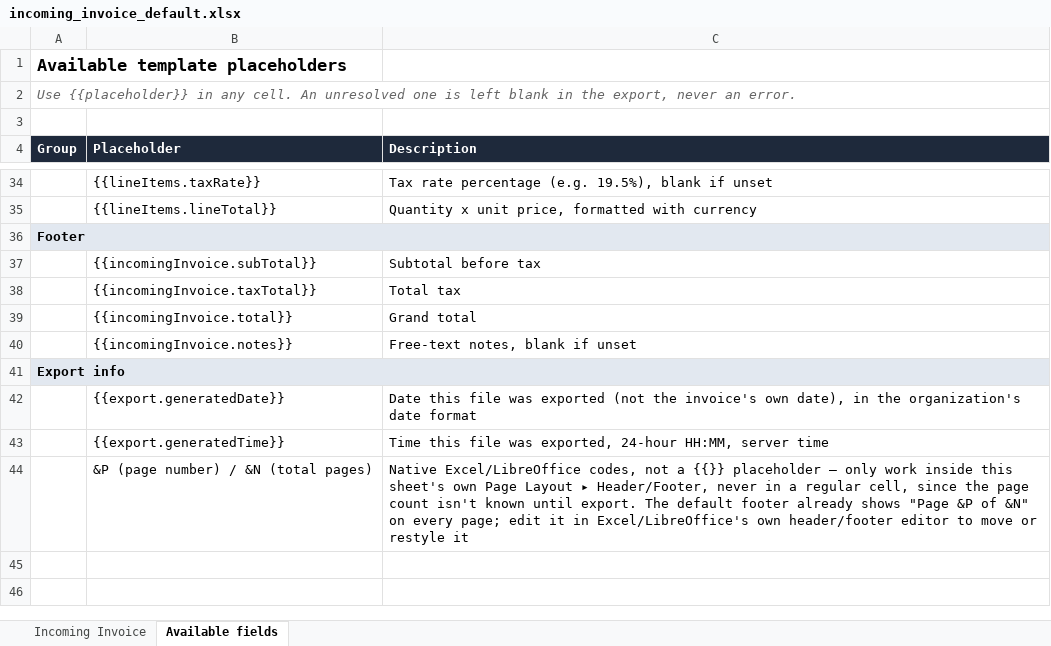
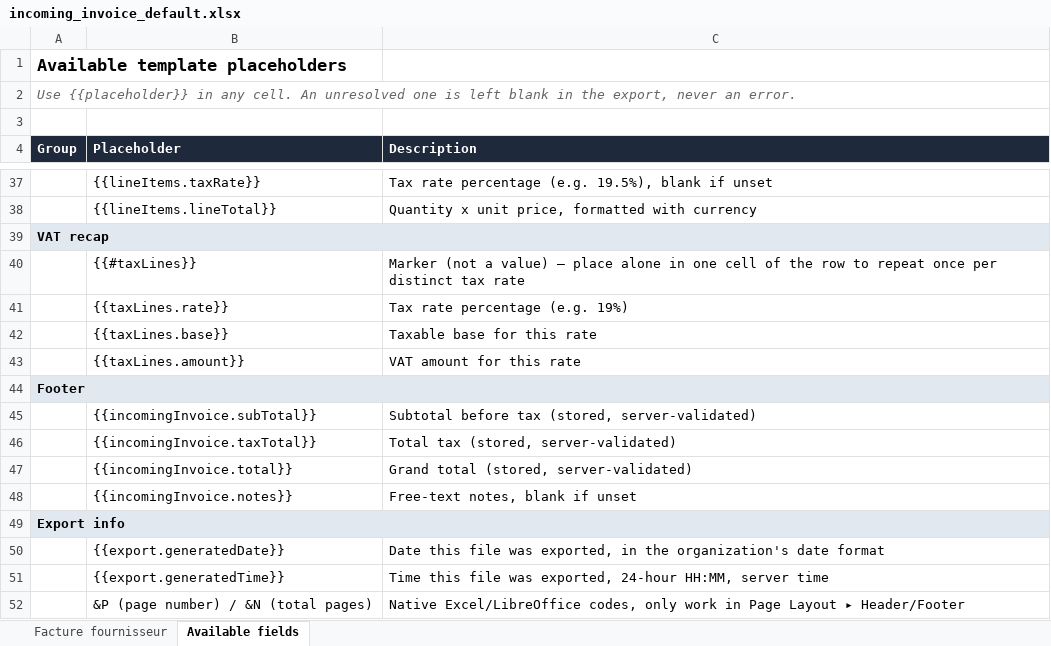
Before and after one commit to MaMissaoui/FaturaCloud, an Excel workbook: db/templates/incoming_invoice_default.xlsx, sheet Available fields, drawn as a sheet; only a part is shown, gaps mark what is left out; values as stored, in another font and other column widths than the file's, no borders; addresses are those after the commit; the diff covers the shown part only; the diff names each change by its address in the sheet, - before the commit and + after, or states it on an @@ line.

```diff
--- a/db/templates/incoming_invoice_default.xlsx (sheet Available fields)
+++ b/db/templates/incoming_invoice_default.xlsx (sheet Available fields)
-sheet tab: Incoming Invoice
+sheet tab: Facture fournisseur
+row 39: VAT recap
+row 40:  | {{#taxLines}} | Marker (not a value) — place alone in one cell of the row to repeat once per distinct tax rate
+row 41:  | {{taxLines.rate}} | Tax rate percentage (e.g. 19%)
+row 42:  | {{taxLines.base}} | Taxable base for this rate
+row 43:  | {{taxLines.amount}} | VAT amount for this rate
-C45 (Description): Subtotal before tax
+C45 (Description): Subtotal before tax (stored, server-validated)
-C46 (Description): Total tax
+C46 (Description): Total tax (stored, server-validated)
-C47 (Description): Grand total
+C47 (Description): Grand total (stored, server-validated)
-C50 (Description): …file was exported (not the invoice's own date), in the…
+C50 (Description): …file was exported, in the…
-C52 (Description): …Excel/LibreOffice codes, not a {{}} placeholder — only work inside this sheet's own Page Layout ▸ Header/Footer, never in a regular cell, since the page count isn't known until export. The default footer already shows "Page &P of &N" on every page; edit it in Excel/LibreOffice's own header/footer editor to move or restyle it
+C52 (Description): …Excel/LibreOffice codes, only work in Page Layout ▸ Header/Footer
```
Also changed, not shown: 4 added rows, 1 removed row, 7 moved rows and 5 edited cells elsewhere in this sheet, sheet Facture fournisseur, db/templates/delivery_default.xlsx, db/templates/inbound_delivery_default.xlsx, 26 other files.
